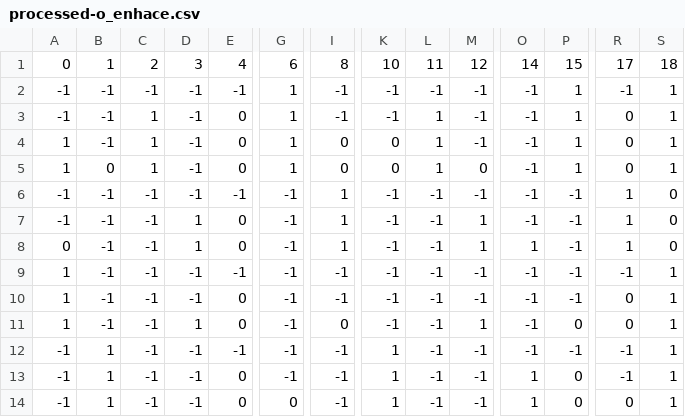
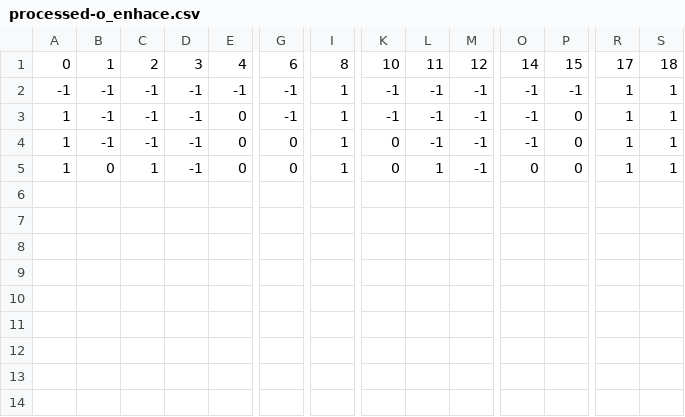
Before and after one commit to GastonMazzei/AIFriendly-tictactoe, a CSV file: data/processed-o_enhace.csv, drawn as a sheet; only a part is shown, gaps mark what is left out; removed rows and columns are numbered as before the commit, all else as after; rows hold the shown columns only; the diff names each change by its address in the sheet, - before the commit and + after, or states it on an @@ line.

```diff
--- a/data/processed-o_enhace.csv
+++ b/data/processed-o_enhace.csv
-row 2: -1 | -1 | -1 | -1 | -1 | 1 | -1 | -1 | -1 | -1 | -1 | 1 | -1 | 1
-row 3: -1 | -1 | 1 | -1 | 0 | 1 | -1 | -1 | 1 | -1 | -1 | 1 | 0 | 1
-row 4: 1 | -1 | 1 | -1 | 0 | 1 | 0 | 0 | 1 | -1 | -1 | 1 | 0 | 1
-row 5: 1 | 0 | 1 | -1 | 0 | 1 | 0 | 0 | 1 | 0 | -1 | 1 | 0 | 1
-S2: 0
+S2: 1
-row 7: -1 | -1 | -1 | 1 | 0 | -1 | 1 | -1 | -1 | 1 | -1 | -1 | 1 | 0
-row 8: 0 | -1 | -1 | 1 | 0 | -1 | 1 | -1 | -1 | 1 | 1 | -1 | 1 | 0
-E3: -1
+E3: 0
-I3:I4: -1
+I3:I4: 1
-P3:P4: -1
+P3:P4: 0
-R3: -1
+R3: 1
-G4:G5: -1
+G4:G5: 0
-K4:K5: -1
+K4:K5: 0
-R4:R5: 0
+R4:R5: 1
-B5: -1
+B5: 0
-C5: -1
+C5: 1
-D5: 1
+D5: -1
-I5: 0
+I5: 1
-L5: -1
+L5: 1
-M5: 1
+M5: -1
-O5: -1
+O5: 0
-row 12: -1 | 1 | -1 | -1 | -1 | -1 | -1 | 1 | -1 | -1 | -1 | -1 | -1 | 1
-row 13: -1 | 1 | -1 | -1 | 0 | -1 | -1 | 1 | -1 | -1 | 1 | 0 | -1 | 1
-row 14: -1 | 1 | -1 | -1 | 0 | 0 | -1 | 1 | -1 | -1 | 1 | 0 | 0 | 1
```
Also changed, not shown: data/processed-x_enhace.csv, 11 other files.
